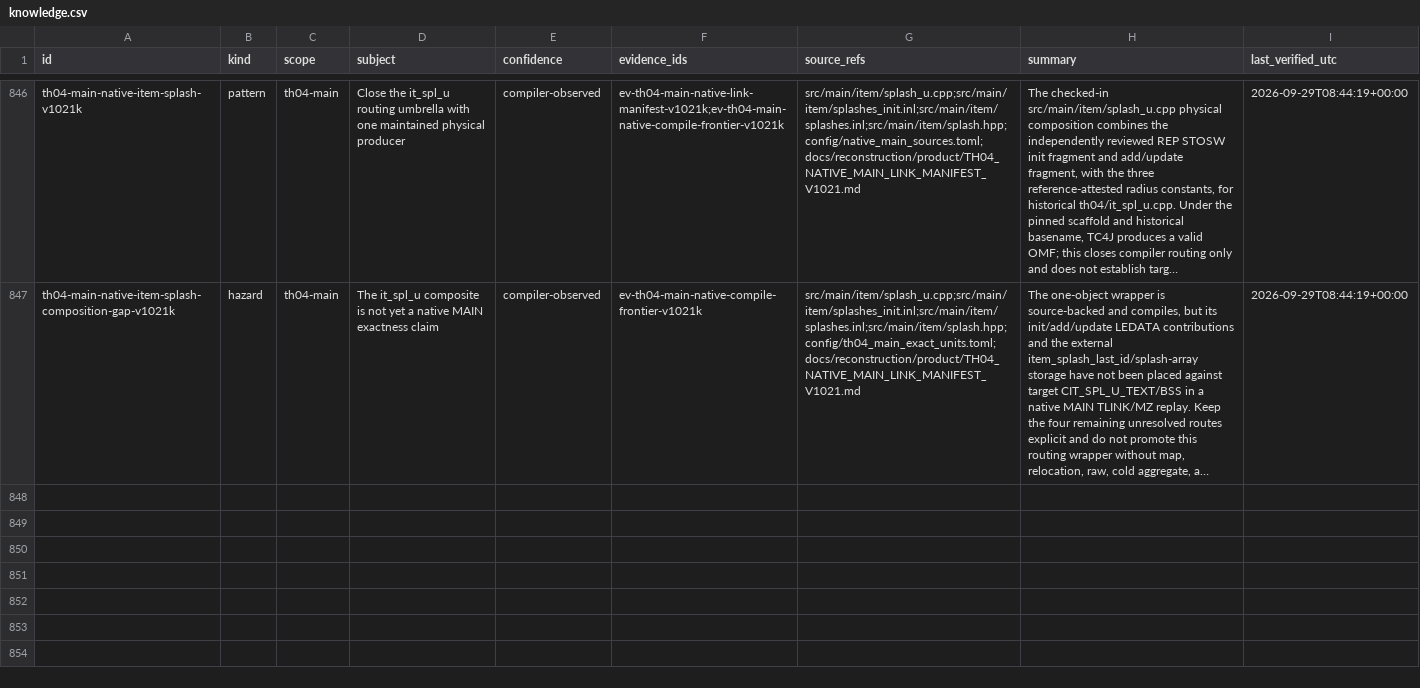
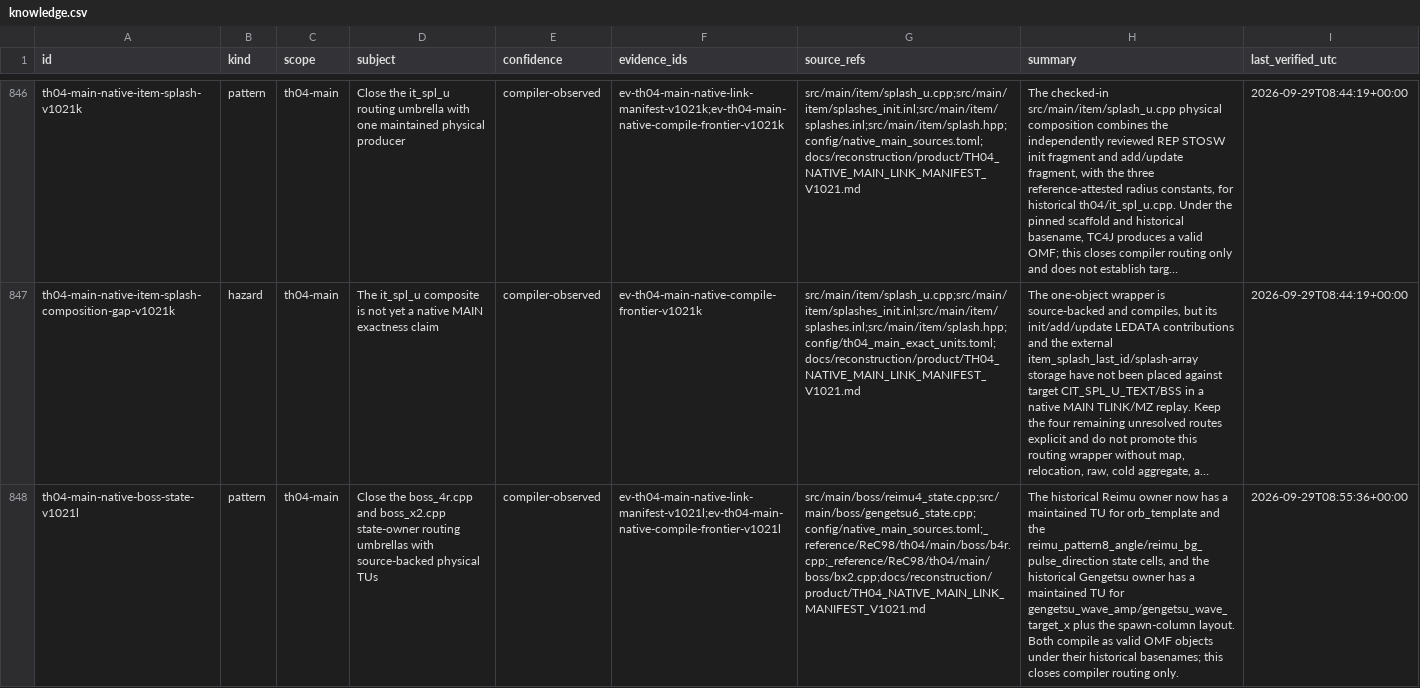
Before and after one commit to DropSonic0/th04, a CSV file: config/knowledge.csv, drawn as a sheet; only a part is shown, gaps mark what is left out; long unchanged cells end in …; the diff covers the shown part only; the diff names each change by its address in the sheet, - before the commit and + after, or states it on an @@ line.

Commit message:
gpt-5.6-sol: close MAIN boss state owner routes

```diff
--- a/config/knowledge.csv
+++ b/config/knowledge.csv
+row 848: th04-main-native-boss-state-v1021l | pattern | th04-main | Close the boss_4r.cpp and boss_x2.cpp state-owner routing umbrellas with source-backed physical TUs | compiler-observed | ev-th04-main-native-link-manifest-v1021l;ev-th04-main-native-compile-frontier-v1021l | src/main/boss/reimu4_state.cpp;src/main/boss/gengetsu6_state.cpp;config/native_main_sources.toml;_reference/ReC98/th04/main/boss/b4r.cpp;_reference/ReC98/th04/main/boss/bx2.cpp;docs/reconstruction/product/TH04_NATIVE_MAIN_LINK_MANIFEST_V1021.md | The historical Reimu owner now has a maintained TU for orb_template and the reimu_pattern8_angle/reimu_bg_pulse_direction state cells, and the historical Gengetsu owner has a maintained TU for gengetsu_wave_amp/gengetsu_wave_target_x plus the spawn-column layout. Both compile as valid OMF objects under their historical basenames; this closes compiler routing only. | 2026-09-29T08:55:36+00:00
```
Also changed, not shown: 1 added row elsewhere in this file, 6 other files.
